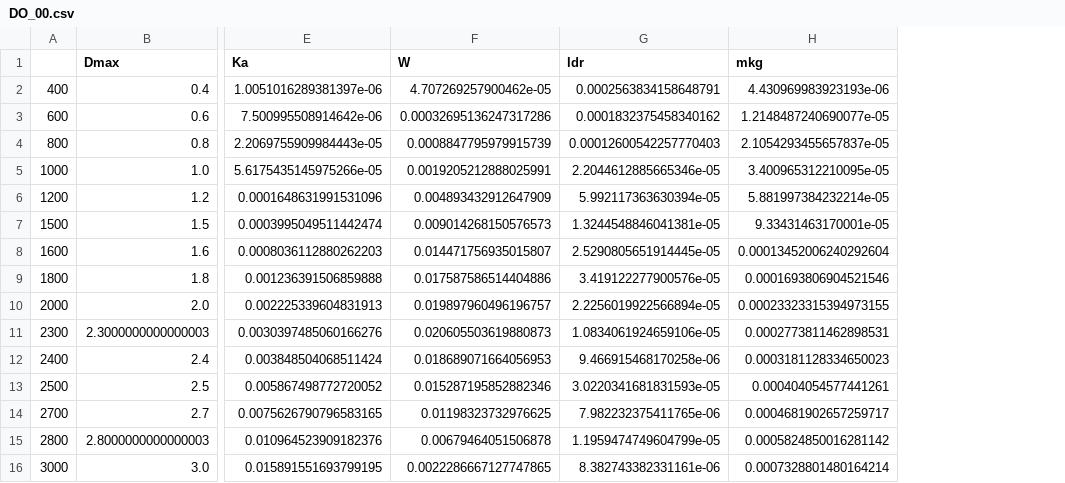
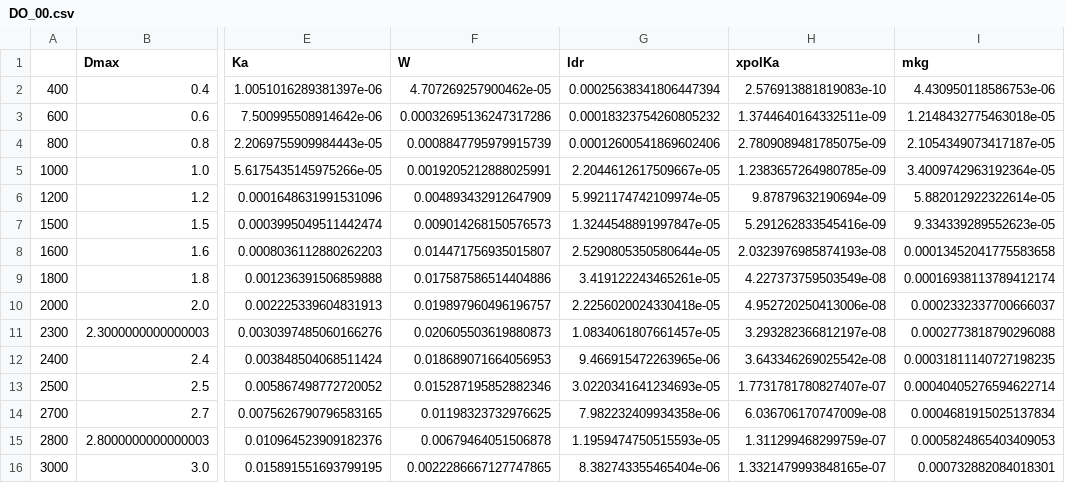
Before and after one commit to DaveOri/scattDB, a CSV file: tables/DO_00.csv, drawn as a sheet; only a part is shown, gaps mark what is left out; addresses are those after the commit; the diff covers the shown part only; the diff names each change by its address in the sheet, - before the commit and + after, or states it on an @@ line.

```diff
--- a/tables/DO_00.csv
+++ b/tables/DO_00.csv
+column H (xpolKa), rows 2-16: 2.576913881819083e-10 | 1.3744640164332511e-09 | 2.7809089481785075e-09 | 1.2383657264980785e-09 | 9.87879632190694e-09 | 5.291262833545416e-09 | 2.0323976985874193e-08 | 4.227373759503549e-08 | 4.952720250413006e-08 | 3.293282366812197e-08 | 3.643346269025542e-08 | 1.7731781780827407e-07 | 6.036706170747009e-08 | 1.311299468299759e-07 | 1.3321479993848165e-07
-G2 (ldr): 0.0002563834158648791
+G2 (ldr): 0.00025638341806447394
-I2 (mkg): 4.430969983923193e-06
+I2 (mkg): 4.430950118586753e-06
-G3 (ldr): 0.0001832375458340162
+G3 (ldr): 0.00018323754260805232
-I3 (mkg): 1.2148487240690077e-05
+I3 (mkg): 1.2148432775463018e-05
-G4 (ldr): 0.00012600542257770403
+G4 (ldr): 0.00012600541869602406
-I4 (mkg): 2.1054293455657837e-05
+I4 (mkg): 2.1054349073417187e-05
-G5 (ldr): 2.2044612885665346e-05
+G5 (ldr): 2.2044612617509667e-05
-I5 (mkg): 3.400965312210095e-05
+I5 (mkg): 3.4009742963192364e-05
-G6 (ldr): 5.992117363630394e-05
+G6 (ldr): 5.9921174742109974e-05
-I6 (mkg): 5.881997384232214e-05
+I6 (mkg): 5.882012922322614e-05
-G7 (ldr): 1.3244548846041381e-05
+G7 (ldr): 1.3244548891997847e-05
-I7 (mkg): 9.33431463170001e-05
+I7 (mkg): 9.334339289552623e-05
-G8 (ldr): 2.5290805651914445e-05
+G8 (ldr): 2.5290805350580644e-05
-I8 (mkg): 0.00013452006240292604
+I8 (mkg): 0.00013452041775583658
-G9 (ldr): 3.419122277900576e-05
+G9 (ldr): 3.419122243465261e-05
-I9 (mkg): 0.0001693806904521546
+I9 (mkg): 0.00016938113789412174
-G10 (ldr): 2.2256019922566894e-05
+G10 (ldr): 2.2256020024330418e-05
-I10 (mkg): 0.00023323315394973155
+I10 (mkg): 0.0002332337700666037
-G11 (ldr): 1.0834061924659106e-05
+G11 (ldr): 1.0834061807661457e-05
-I11 (mkg): 0.0002773811462898531
+I11 (mkg): 0.0002773818790296088
-G12 (ldr): 9.466915468170258e-06
+G12 (ldr): 9.466915472263965e-06
-I12 (mkg): 0.0003181128334650023
+I12 (mkg): 0.00031811140727198235
-G13 (ldr): 3.0220341681831593e-05
+G13 (ldr): 3.0220341641234693e-05
-I13 (mkg): 0.000404054577441261
+I13 (mkg): 0.00040405276594622714
-G14 (ldr): 7.982232375411765e-06
+G14 (ldr): 7.982232409934358e-06
-I14 (mkg): 0.0004681902657259717
+I14 (mkg): 0.0004681915025137834
-G15 (ldr): 1.1959474749604799e-05
+G15 (ldr): 1.1959474750515593e-05
-I15 (mkg): 0.0005824850016281142
+I15 (mkg): 0.0005824865403409053
-G16 (ldr): 8.382743382331161e-06
+G16 (ldr): 8.382743355465404e-06
-I16 (mkg): 0.0007328801480164214
+I16 (mkg): 0.000732882084018301
```
Also changed, not shown: 56 edited cells elsewhere in this file, tables/BJ_agg2_0.csv, tables/BJ_agg2_10.csv, 14 other files.
